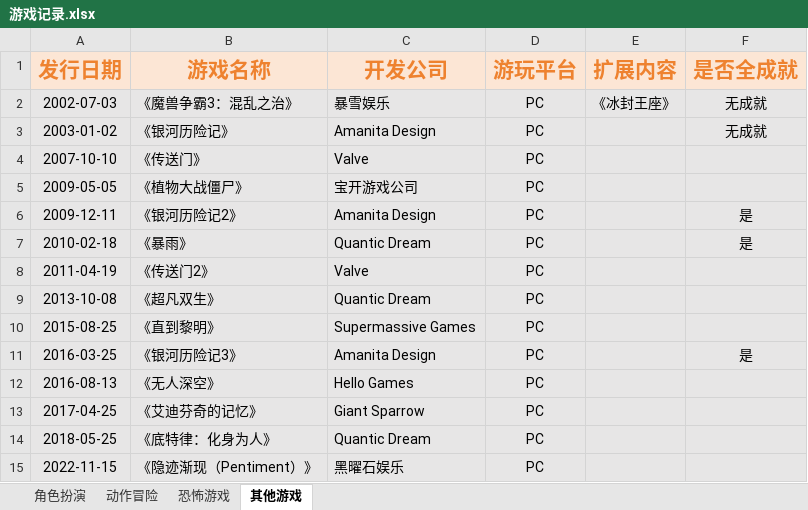
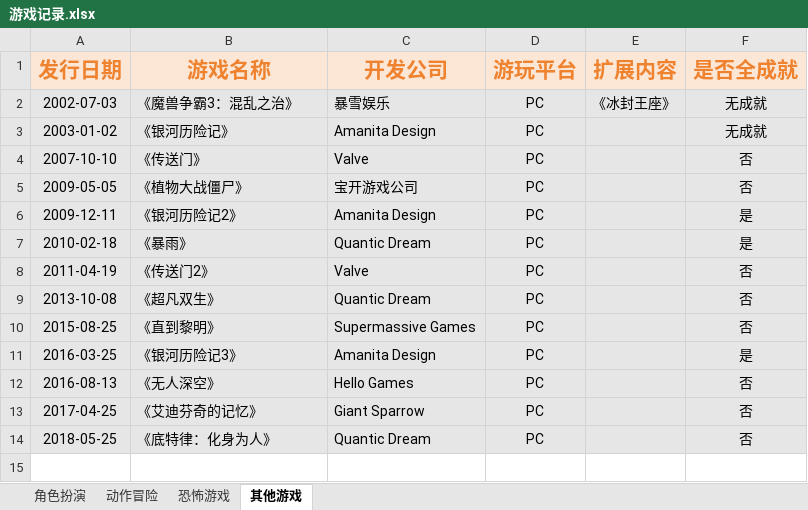
Before and after one commit to slowpoke0079/home, an Excel workbook: 游戏记录.xlsx, sheet 其他游戏, drawn as a sheet; values as stored, in another font and other column widths than the file's, no borders; the diff names each change by its address in the sheet, - before the commit and + after, or states it on an @@ line.

```diff
--- a/游戏记录.xlsx (sheet 其他游戏)
+++ b/游戏记录.xlsx (sheet 其他游戏)
-F4:F5 (是否全成就): (empty)
+F4:F5 (是否全成就): 否
-F8:F10 (是否全成就): (empty)
+F8:F10 (是否全成就): 否
-F12:F14 (是否全成就): (empty)
+F12:F14 (是否全成就): 否
-row 15: 2022-11-15 | 《隐迹渐现（Pentiment）》 | 黑曜石娱乐 | PC
```
Also changed, not shown: sheet 动作冒险, sheet 角色扮演, sheet 恐怖游戏.
